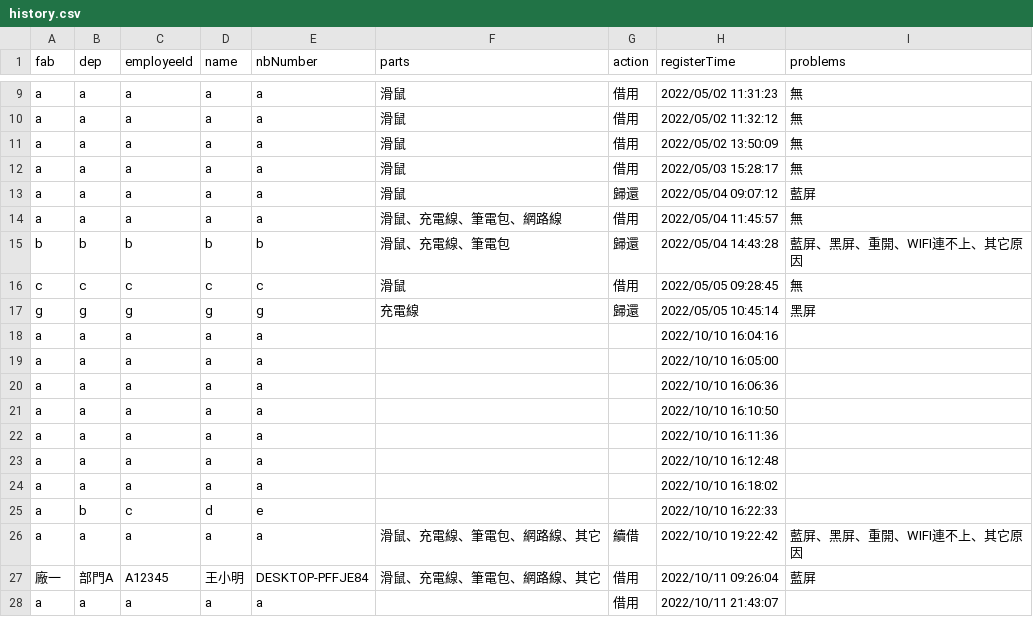
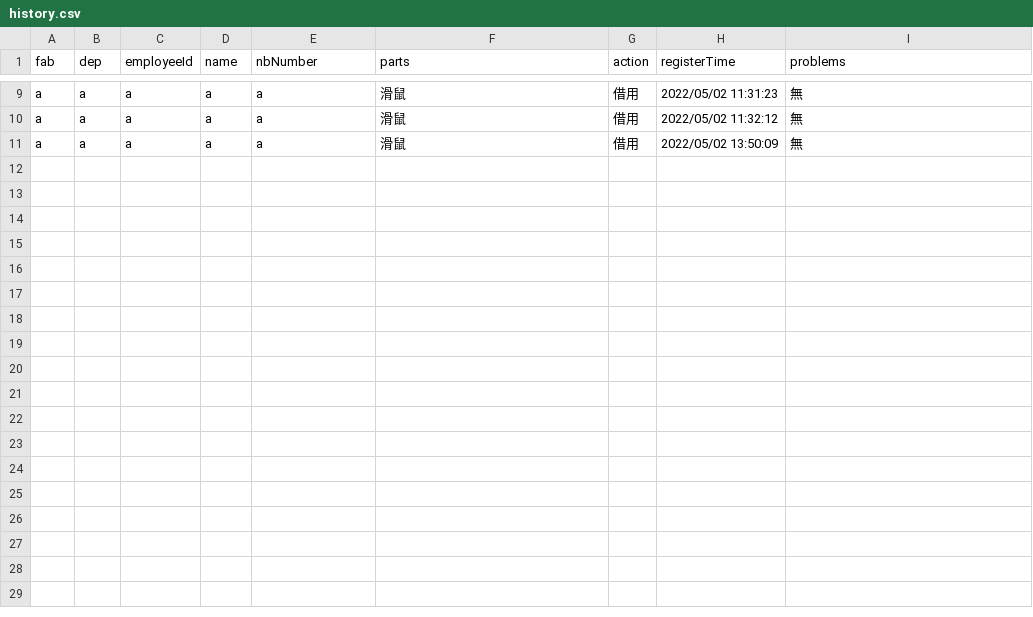
Before and after one commit to bigpipister/nbMonitor, a CSV file: manage/history.csv, drawn as a sheet; only a part is shown, gaps mark what is left out; the diff names each change by its address in the sheet, - before the commit and + after, or states it on an @@ line.

```diff
--- a/manage/history.csv
+++ b/manage/history.csv
-row 12: a | a | a | a | a | 滑鼠 | 借用 | 2022/05/03 15:28:17 | 無
-row 13: a | a | a | a | a | 滑鼠 | 歸還 | 2022/05/04 09:07:12 | 藍屏
-row 14: a | a | a | a | a | 滑鼠、充電線、筆電包、網路線 | 借用 | 2022/05/04 11:45:57 | 無
-row 15: b | b | b | b | b | 滑鼠、充電線、筆電包 | 歸還 | 2022/05/04 14:43:28 | 藍屏、黑屏、重開、WIFI連不上、其它原因
-row 16: c | c | c | c | c | 滑鼠 | 借用 | 2022/05/05 09:28:45 | 無
-row 17: g | g | g | g | g | 充電線 | 歸還 | 2022/05/05 10:45:14 | 黑屏
-row 18: a | a | a | a | a |  |  | 2022/10/10 16:04:16
-row 19: a | a | a | a | a |  |  | 2022/10/10 16:05:00
-row 20: a | a | a | a | a |  |  | 2022/10/10 16:06:36
-row 21: a | a | a | a | a |  |  | 2022/10/10 16:10:50
-row 22: a | a | a | a | a |  |  | 2022/10/10 16:11:36
-row 23: a | a | a | a | a |  |  | 2022/10/10 16:12:48
-row 24: a | a | a | a | a |  |  | 2022/10/10 16:18:02
-row 25: a | b | c | d | e |  |  | 2022/10/10 16:22:33
-row 26: a | a | a | a | a | 滑鼠、充電線、筆電包、網路線、其它 | 續借 | 2022/10/10 19:22:42 | 藍屏、黑屏、重開、WIFI連不上、其它原因
-row 27: 廠一 | 部門A | A12345 | 王小明 | DESKTOP-PFFJE84 | 滑鼠、充電線、筆電包、網路線、其它 | 借用 | 2022/10/11 09:26:04 | 藍屏
-row 28: a | a | a | a | a |  | 借用 | 2022/10/11 21:43:07
```
Also changed, not shown: 5 other files.
